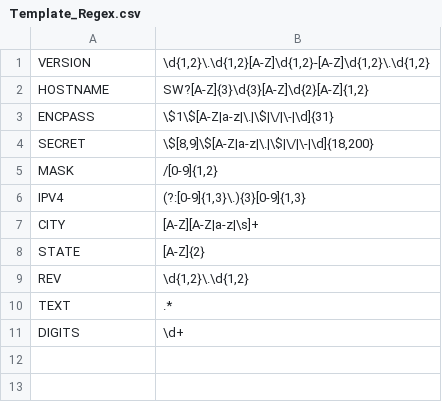
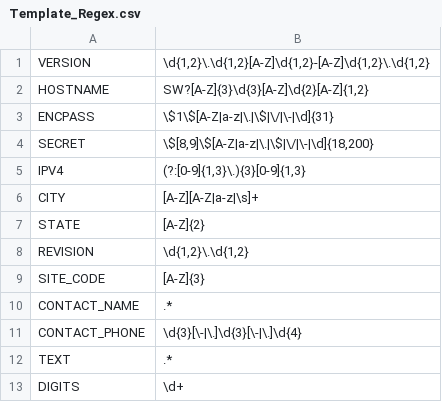
Before and after one commit to tylerjordan/jmanage, a CSV file: data/templates/Template_Regex.csv, drawn as a sheet.

```diff
--- a/data/templates/Template_Regex.csv
+++ b/data/templates/Template_Regex.csv
@@ -4,3 +4,2 @@ ENCPASS;"\$1\$[A-Z|a-z|\.|\$|\/|\-|\d]{31}"
 SECRET;"\$[8,9]\$[A-Z|a-z|\.|\$|\/|\-|\d]{18,200}"
-MASK;/[0-9]{1,2}
 IPV4;(?:[0-9]{1,3}\.){3}[0-9]{1,3}
@@ -8,3 +7,6 @@ CITY;[A-Z][A-Z|a-z|\s]+
 STATE;[A-Z]{2}
-REV;\d{1,2}\.\d{1,2}
+REVISION;\d{1,2}\.\d{1,2}
+SITE_CODE;[A-Z]{3}
+CONTACT_NAME;.*
+CONTACT_PHONE;\d{3}[\-|\.]\d{3}[\-|\.]\d{4}
 TEXT;.*
```
Also changed, not shown: 6 other files.
